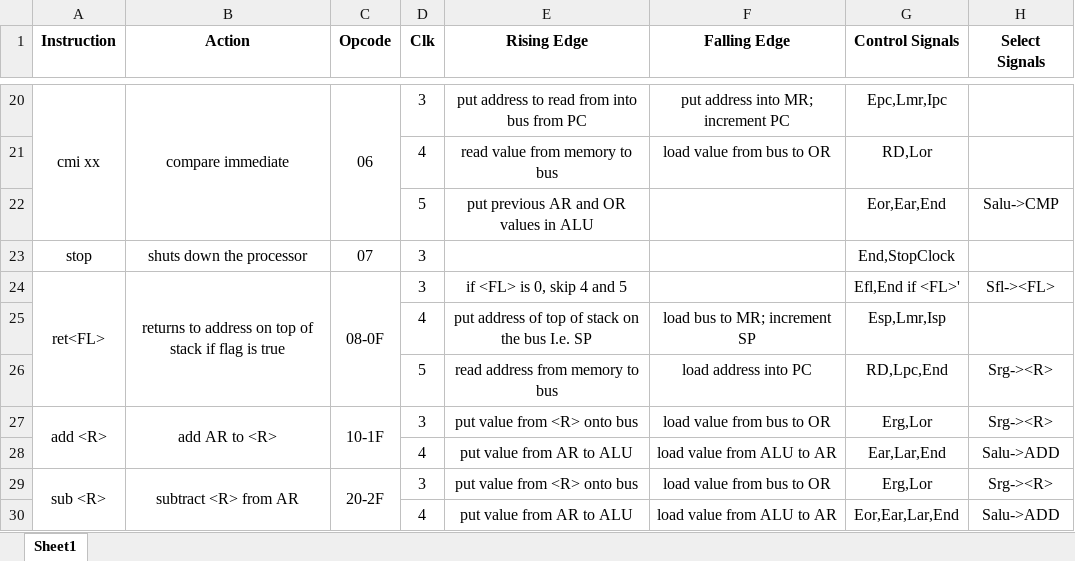
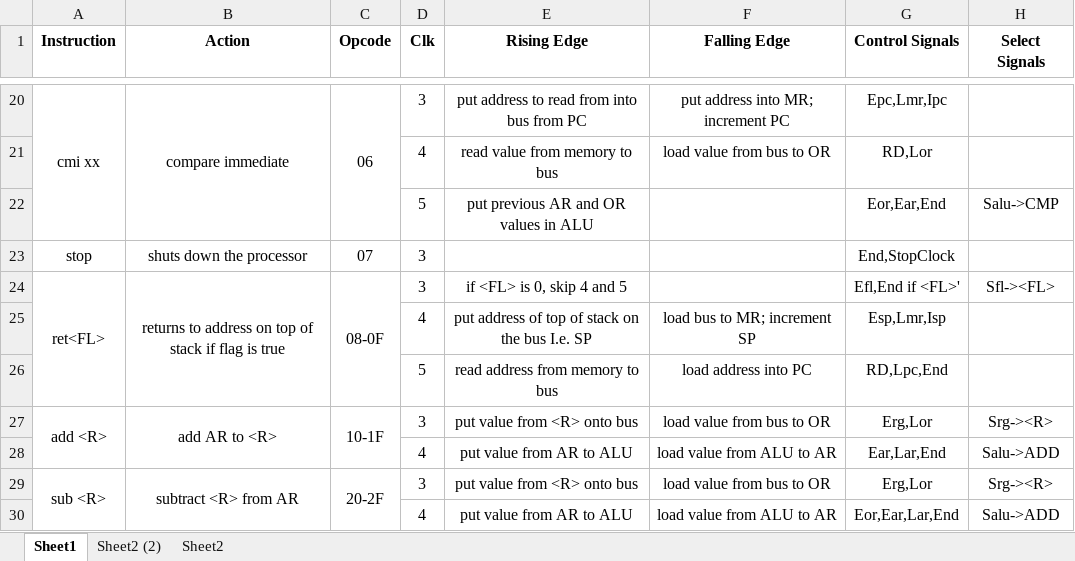
Before and after one commit to wig-nesh/dsm-processor-sim, an Excel workbook: instruction_set.xlsx, sheet Sheet1, drawn as a sheet; only a part is shown, gaps mark what is left out; values as stored, in another font and other column widths than the file's, no borders; the diff names each change by its address in the sheet, - before the commit and + after, or states it on an @@ line.

```diff
--- a/instruction_set.xlsx (sheet Sheet1)
+++ b/instruction_set.xlsx (sheet Sheet1)
+sheet tab: Sheet2 (2)
+sheet tab: Sheet2
-H26 (Select Signals): Srg-><R>
+H26 (Select Signals): (empty)
```
Also changed, not shown: 3 other files.
